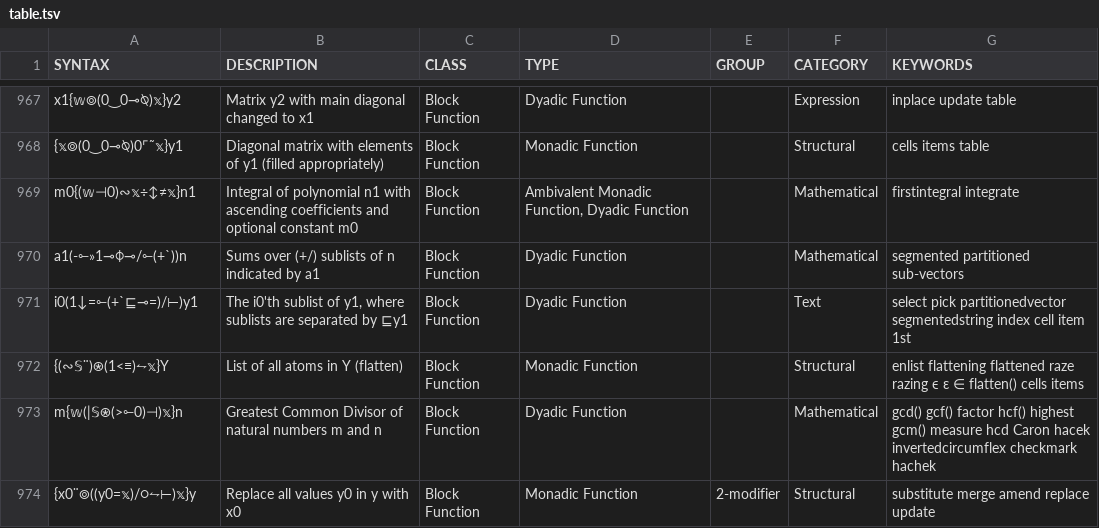
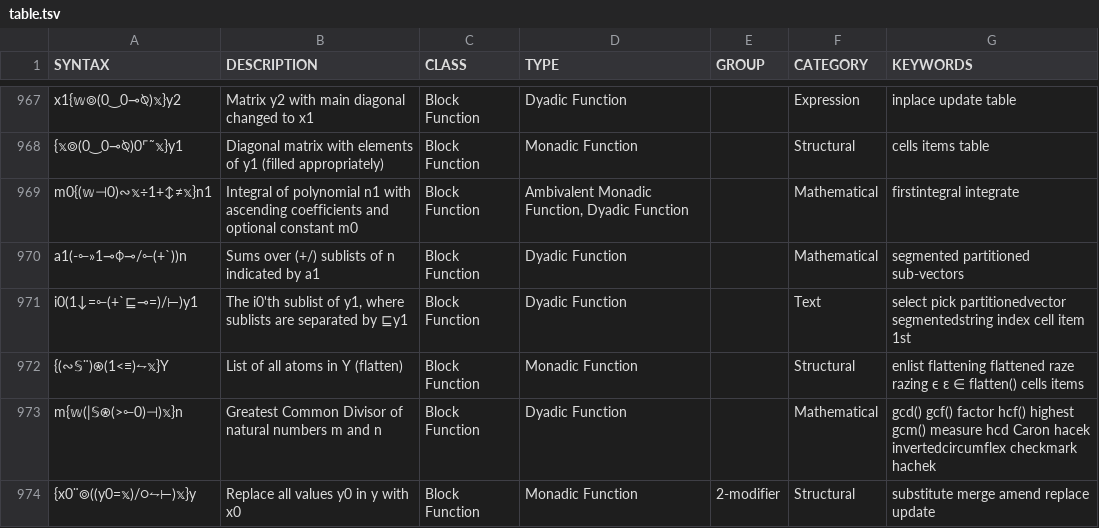
Before and after one commit to mlochbaum/bqncrate, a TSV file: table.tsv, drawn as a sheet; only a part is shown, gaps mark what is left out.

Commit message:
Fix polynomial integral

```diff
--- a/table.tsv
+++ b/table.tsv
@@ -968,3 +968,3 @@ x1{𝕨⌾(0‿0⊸⍉)𝕩}y2	Matrix y2 with main diagonal changed to x1	Block
 {𝕩⌾(0‿0⊸⍉)0⌜˜𝕩}y1	Diagonal matrix with elements of y1 (filled appropriately)	Block Function	Monadic Function		Structural	cells items table
-m0{(𝕨⊣0)∾𝕩÷↕≠𝕩}n1	Integral of polynomial n1 with ascending coefficients and optional constant m0	Block Function	Ambivalent Monadic Function, Dyadic Function		Mathematical	firstintegral integrate
+m0{(𝕨⊣0)∾𝕩÷1+↕≠𝕩}n1	Integral of polynomial n1 with ascending coefficients and optional constant m0	Block Function	Ambivalent Monadic Function, Dyadic Function		Mathematical	firstintegral integrate
 a1(-⟜»1⊸⌽⊸/⟜(+`))n	Sums over (+/) sublists of n indicated by a1	Block Function	Dyadic Function		Mathematical	segmented partitioned sub-vectors
```
